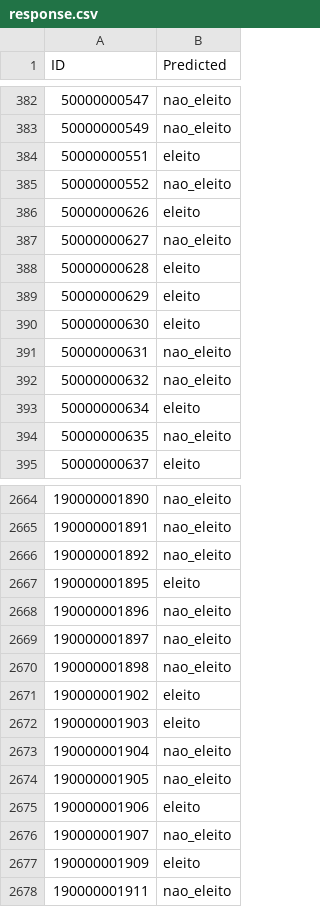
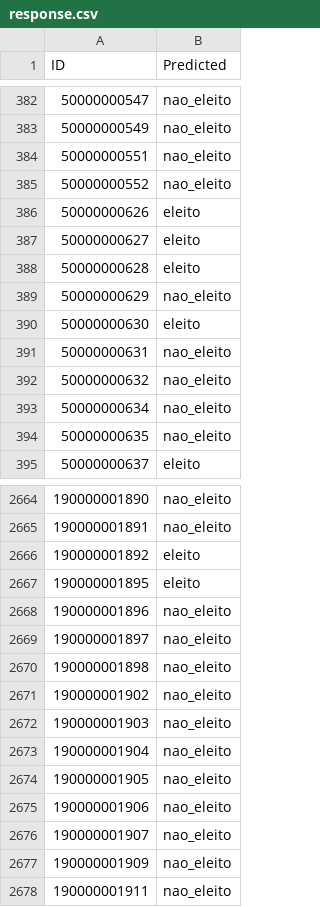
Before and after one commit to GustavoDinizMonteiro/classification-prediction, a CSV file: response.csv, drawn as a sheet; only a part is shown, gaps mark what is left out; the diff covers the shown part only.

```diff
--- a/response.csv
+++ b/response.csv
@@ -383,8 +383,8 @@ ID,Predicted
 50000000549,nao_eleito
-50000000551,eleito
+50000000551,nao_eleito
 50000000552,nao_eleito
 50000000626,eleito
-50000000627,nao_eleito
+50000000627,eleito
 50000000628,eleito
-50000000629,eleito
+50000000629,nao_eleito
 50000000630,eleito
@@ -392,3 +392,3 @@ ID,Predicted
 50000000632,nao_eleito
-50000000634,eleito
+50000000634,nao_eleito
 50000000635,nao_eleito
@@ -2665,3 +2665,3 @@ ID,Predicted
 190000001891,nao_eleito
-190000001892,nao_eleito
+190000001892,eleito
 190000001895,eleito
@@ -2670,9 +2670,9 @@ ID,Predicted
 190000001898,nao_eleito
-190000001902,eleito
-190000001903,eleito
+190000001902,nao_eleito
+190000001903,nao_eleito
 190000001904,nao_eleito
 190000001905,nao_eleito
-190000001906,eleito
+190000001906,nao_eleito
 190000001907,nao_eleito
-190000001909,eleito
+190000001909,nao_eleito
 190000001911,nao_eleito
```
Also changed, not shown: 143 edited cells elsewhere in this file, 1 other file.
